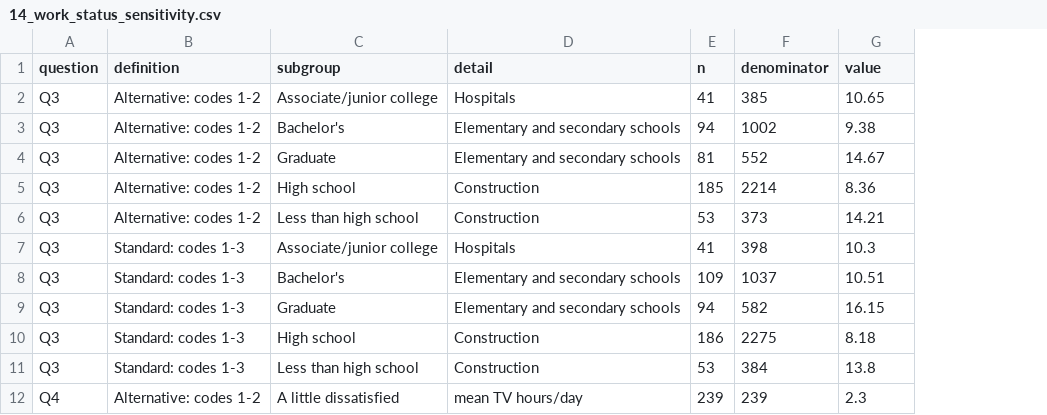
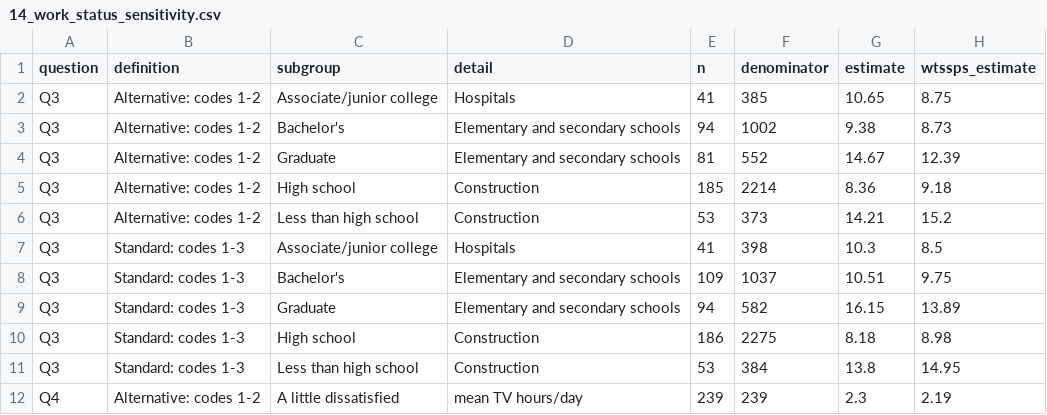
Before and after one commit to ahmadadam97/yaqeen-gss, a CSV file: report/results/14_work_status_sensitivity.csv, drawn as a sheet; only a part is shown; the diff names each change by its address in the sheet, - before the commit and + after, or states it on an @@ line.

Commit message:
Focus on the chosen extracts, check weights and redesign the report
Scope the work to the two chosen extracts and their years. Anything
beyond them moves to the report's future considerations as an approach,
not as code.

Pipeline and checks:
- Move JSON unpacking out of the answers mart into stg_answers.
- Add a test that WTSSPS sums to the interview count in each wave.
- Tighten the metadata contract so an inapplicable answer outside the
  ballot must be stored as not_asked_ballot.
- Drop the vacuous web branch from the routing test.
- Add a failure case for one corrupted 2018 weight (19 cases in all).

Analyses:
- Add 10_weight_sensitivity for Q2, Q3, Q5 and Q6 under both weights.
- Add lead z to Q3, the weighted lower bound to Q5 and the change since
  the first wave to Q6.
- Rewrite 14_work_status_sensitivity and rename the overlap columns.
- Remove queries 08, 10, 11 and 13, which went beyond the brief.

Report:
- Redesign the PDF: banner, headline figures, lighter tables, trust
  labels, shaded Q1 table and a Q6 chart. It stays at 5 body pages plus
  1 appendix page.
- Add the Q1 distribution, weight justification, Q5 mitigation, trade-offs
  and future considerations.
- Refresh results, failure, cost, query plan and scale evidence.

```diff
--- a/report/results/14_work_status_sensitivity.csv
+++ b/report/results/14_work_status_sensitivity.csv
+column H (wtssps_estimate), rows 2-12: 8.75 | 8.73 | 12.39 | 9.18 | 15.2 | 8.5 | 9.75 | 13.89 | 8.98 | 14.95 | 2.19
-G1: value
+G1: estimate
```
Also changed, not shown: report/failure-evidence.csv, report/results/03_industry.csv, 39 other files.
